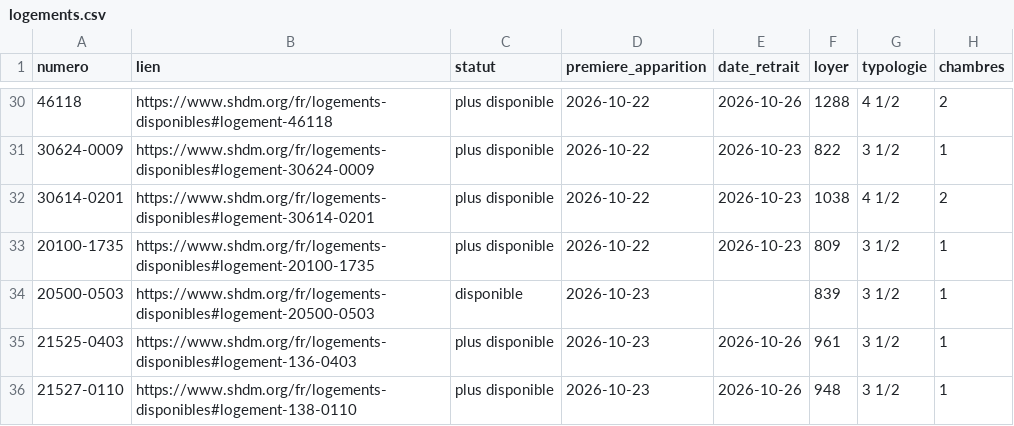
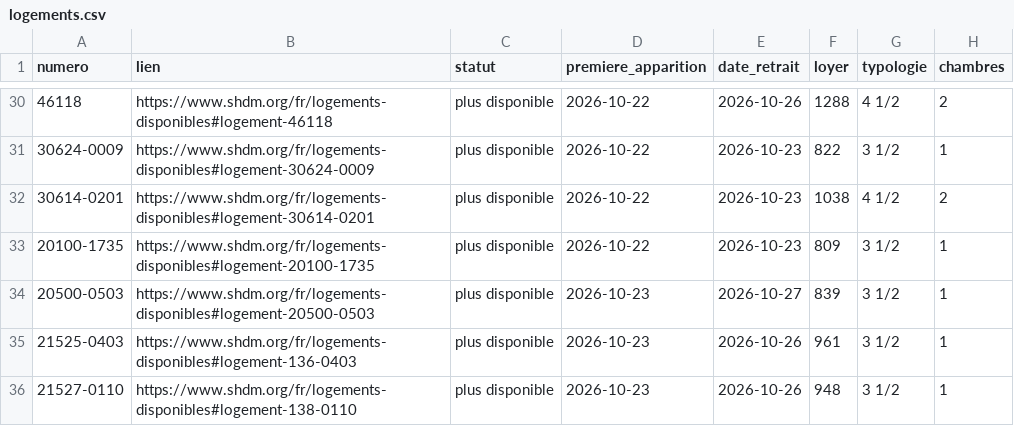
Before and after one commit to jennsen-spec/shdm-notifier, a CSV file: data/logements.csv, drawn as a sheet; only a part is shown, gaps mark what is left out; the diff covers the shown part only; the diff names each change by its address in the sheet, - before the commit and + after, or states it on an @@ line.

```diff
--- a/data/logements.csv
+++ b/data/logements.csv
-C34 (statut): disponible
+C34 (statut): plus disponible
-E34 (date_retrait): (empty)
+E34 (date_retrait): 2026-10-27
```
Also changed, not shown: 1 added row and 9 edited cells elsewhere in this file, data/evenements.csv, 2 other files.
